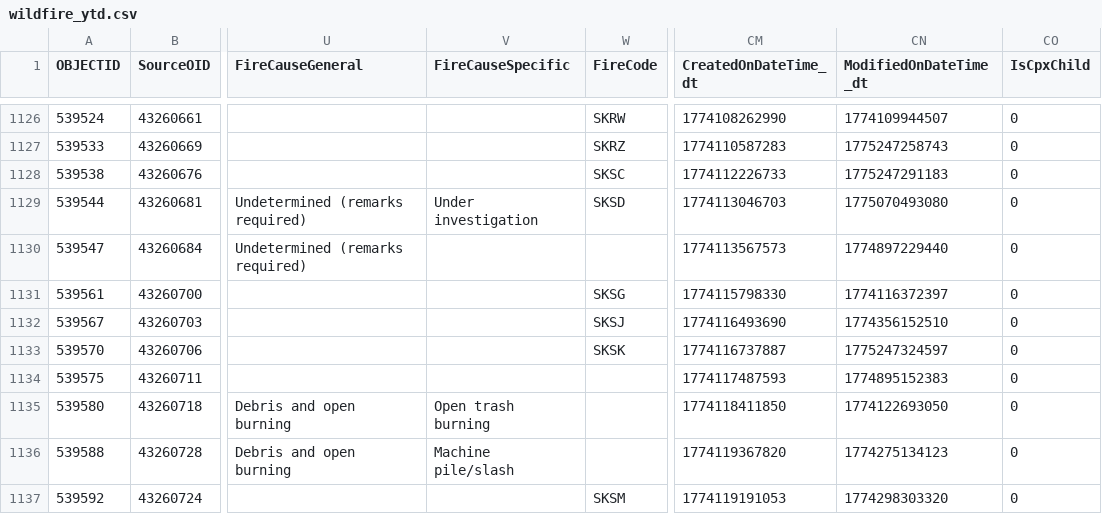
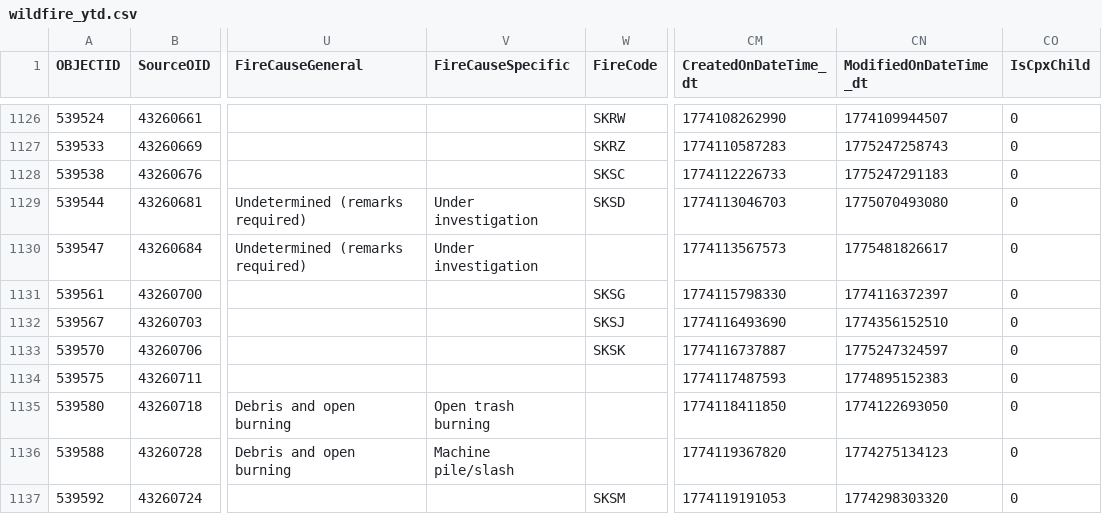
Before and after one commit to githamm/wildfire-tracker, a CSV file: data/wildfire_ytd.csv, drawn as a sheet; only a part is shown, gaps mark what is left out; the diff covers the shown part only; the diff names each change by its address in the sheet, - before the commit and + after, or states it on an @@ line.

```diff
--- a/data/wildfire_ytd.csv
+++ b/data/wildfire_ytd.csv
-V1130 (FireCauseSpecific): (empty)
+V1130 (FireCauseSpecific): Under investigation
-CN1130 (ModifiedOnDateTime_dt): 1774897229440
+CN1130 (ModifiedOnDateTime_dt): 1775481826617
```
Also changed, not shown: 33 edited cells elsewhere in this file.
